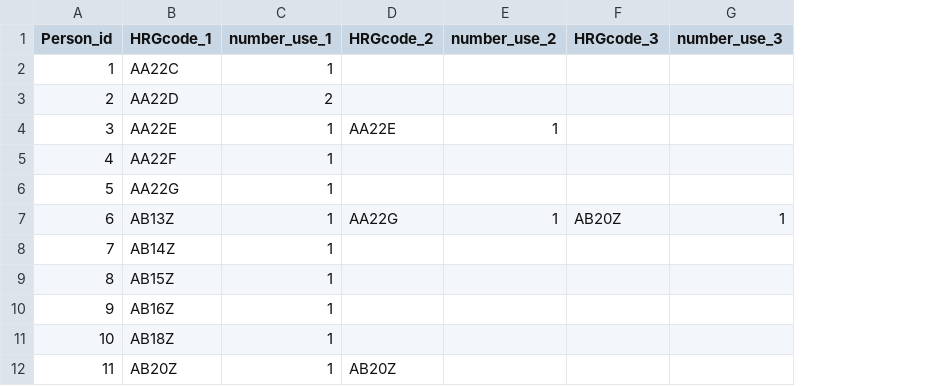
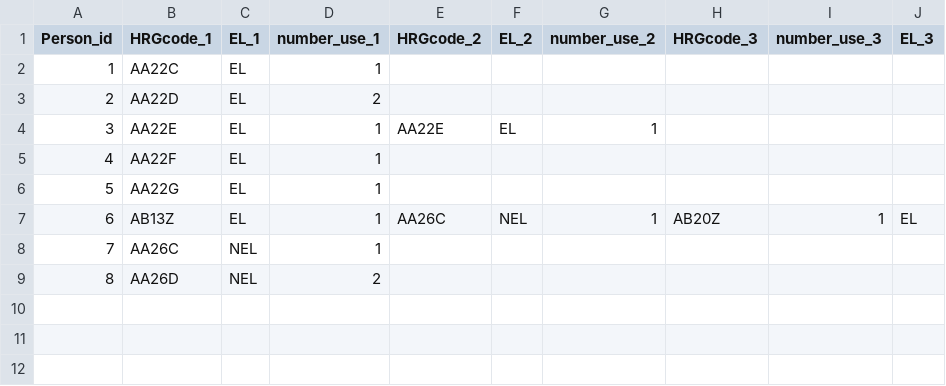
Before and after one commit to sheejamk/packDAMipd, a CSV file: inst/extdata/resource_use_hc_ip_nocol.csv, drawn as a sheet; removed rows and columns are numbered as before the commit, all else as after; the diff names each change by its address in the sheet, - before the commit and + after, or states it on an @@ line.

```diff
--- a/inst/extdata/resource_use_hc_ip_nocol.csv
+++ b/inst/extdata/resource_use_hc_ip_nocol.csv
+column C (EL_1), rows 2-8: EL | EL | EL | EL | EL | EL | NEL
+column F (EL_2), rows 4-7: EL |  |  | NEL
+column J (EL_3), row 7: EL
-E7 (HRGcode_2): AA22G
+E7 (HRGcode_2): AA26C
-row 8: 7 | AB14Z | 1
-row 9: 8 | AB15Z | 1
@@ column A (Person_id) renumbered in row 8 @@
-B8 (HRGcode_1): AB16Z
+B8 (HRGcode_1): AA26C
-row 11: 10 | AB18Z | 1
-row 12: 11 | AB20Z | 1 | AB20Z
+row 9: 8 | AA26D | NEL | 2
```
Also changed, not shown: inst/extdata/resource_use_hc_ip.csv, inst/extdata/resource_use_hc_ip_nonumuse.csv, 10 other files.
